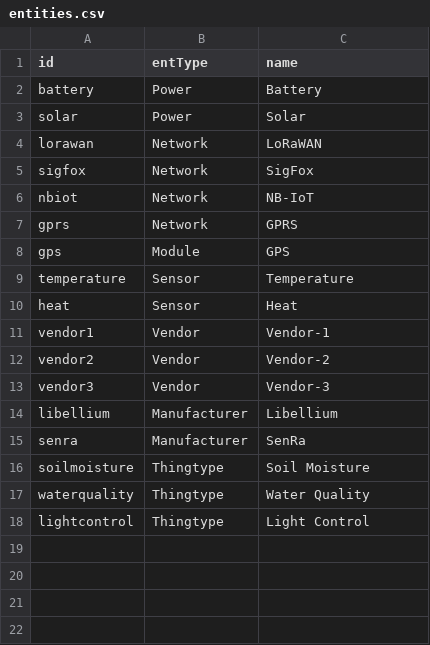
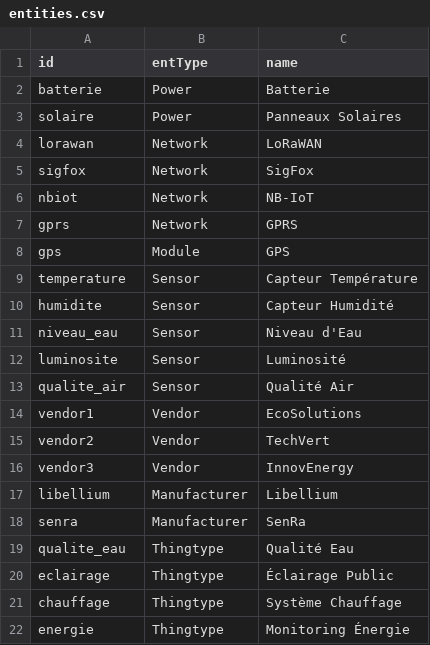
Before and after one commit to josephazar/graph_of_things, a CSV file: Neo4jThings/entities.csv, drawn as a sheet.

```diff
--- a/Neo4jThings/entities.csv
+++ b/Neo4jThings/entities.csv
@@ -1,4 +1,4 @@
 id,entType,name
-battery,Power,Battery
-solar,Power,Solar
+batterie,Power,Batterie
+solaire,Power,Panneaux Solaires
 lorawan,Network,LoRaWAN
@@ -8,11 +8,15 @@ gprs,Network,GPRS
 gps,Module,GPS
-temperature,Sensor,Temperature
-heat,Sensor,Heat
-vendor1,Vendor,Vendor-1
-vendor2,Vendor,Vendor-2
-vendor3,Vendor,Vendor-3
+temperature,Sensor,Capteur Température
+humidite,Sensor,Capteur Humidité
+niveau_eau,Sensor,Niveau d'Eau
+luminosite,Sensor,Luminosité
+qualite_air,Sensor,Qualité Air
+vendor1,Vendor,EcoSolutions
+vendor2,Vendor,TechVert
+vendor3,Vendor,InnovEnergy
 libellium,Manufacturer,Libellium
 senra,Manufacturer,SenRa
-soilmoisture,Thingtype,Soil Moisture
-waterquality,Thingtype,Water Quality
-lightcontrol,Thingtype,Light Control
+qualite_eau,Thingtype,Qualité Eau
+eclairage,Thingtype,Éclairage Public
+chauffage,Thingtype,Système Chauffage
+energie,Thingtype,Monitoring Énergie
```
Also changed, not shown: Neo4jThings/relation.csv, Neo4jThings/things.csv, 9 other files.
